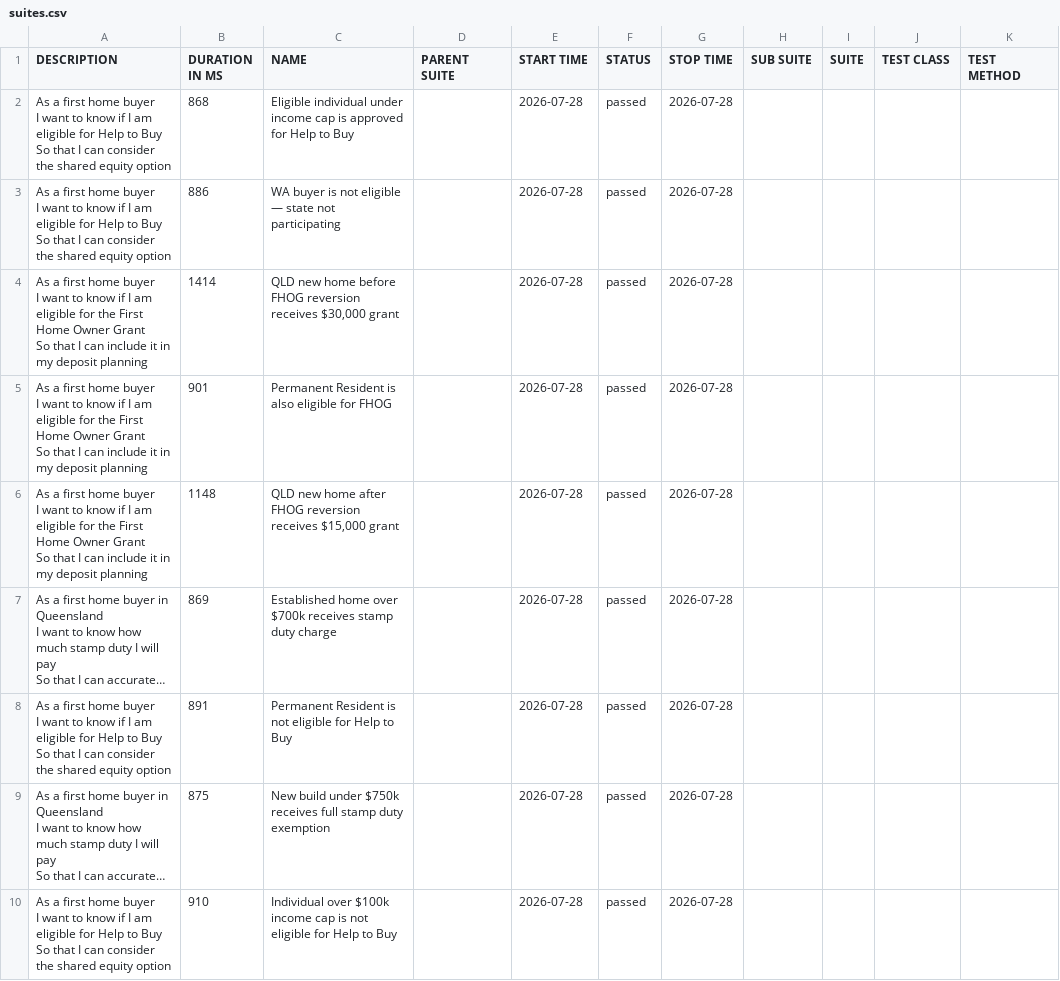
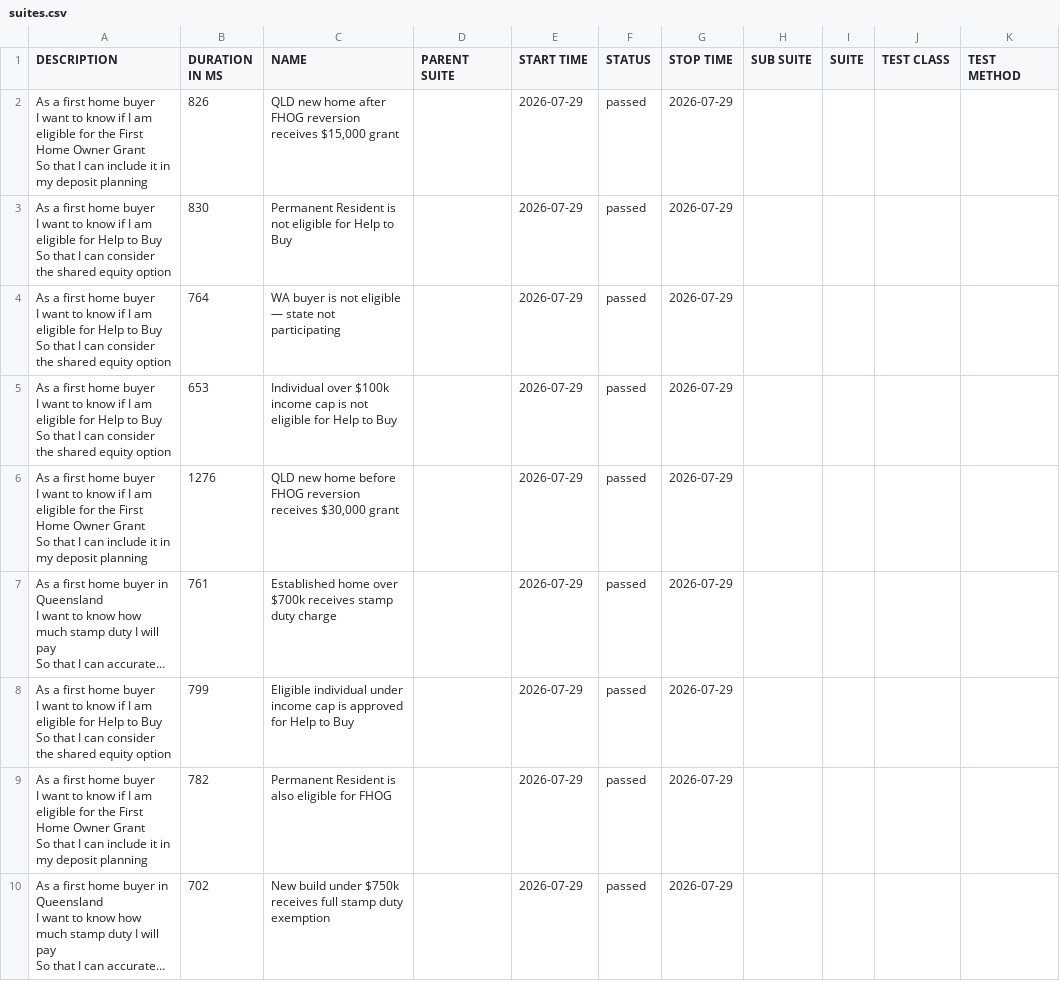
Before and after one commit to imon-buragohain/myfingoal-automation, a CSV file: latest/data/suites.csv, drawn as a sheet; long unchanged cells end in …; removed rows and columns are numbered as before the commit, all else as after; ↵ is a line break in a cell; the diff names each change by its address in the sheet, - before the commit and + after, or states it on an @@ line.

```diff
--- a/latest/data/suites.csv
+++ b/latest/data/suites.csv
+row 2: As a first home buyer ↵ I want to know if I am eligible for the First Home Owner Grant ↵ So that I can include it in my deposit planning | 826 | QLD new home after FHOG reversion receives $15,000 grant |  | 2026-07-29 | passed | 2026-07-29
-B3 (DURATION IN MS): 868
+B3 (DURATION IN MS): 830
-C3 (NAME): Eligible individual under income cap is approved for Help…
+C3 (NAME): Permanent Resident is not eligible for Help…
-E3:E4 (START TIME): 2026-07-28
+E3:E4 (START TIME): 2026-07-29
-G3:G4 (STOP TIME): 2026-07-28
+G3:G4 (STOP TIME): 2026-07-29
-B4 (DURATION IN MS): 886
+B4 (DURATION IN MS): 764
+row 5: As a first home buyer ↵ I want to know if I am eligible for Help to Buy ↵ So that I can consider the shared equity option | 653 | Individual over $100k income cap is not eligible for Help to Buy |  | 2026-07-29 | passed | 2026-07-29
-B6 (DURATION IN MS): 1414
+B6 (DURATION IN MS): 1276
-E6 (START TIME): 2026-07-28
+E6 (START TIME): 2026-07-29
-G6 (STOP TIME): 2026-07-28
+G6 (STOP TIME): 2026-07-29
-row 5: As a first home buyer ↵ I want to know if I am eligible for the First Home Owner Grant ↵ So that I can include it in my deposit planning | 901 | Permanent Resident is also eligible for FHOG |  | 2026-07-28 | passed | 2026-07-28
-row 6: As a first home buyer ↵ I want to know if I am eligible for the First Home Owner Grant ↵ So that I can include it in my deposit planning | 1148 | QLD new home after FHOG reversion receives $15,000 grant |  | 2026-07-28 | passed | 2026-07-28
-B7 (DURATION IN MS): 869
+B7 (DURATION IN MS): 761
-E7:E8 (START TIME): 2026-07-28
+E7:E8 (START TIME): 2026-07-29
-G7:G8 (STOP TIME): 2026-07-28
+G7:G8 (STOP TIME): 2026-07-29
-B8 (DURATION IN MS): 891
+B8 (DURATION IN MS): 799
-C8 (NAME): Permanent Resident is not eligible for Help…
+C8 (NAME): Eligible individual under income cap is approved for Help…
+row 9: As a first home buyer ↵ I want to know if I am eligible for the First Home Owner Grant ↵ So that I can include it in my deposit planning | 782 | Permanent Resident is also eligible for FHOG |  | 2026-07-29 | passed | 2026-07-29
-B10 (DURATION IN MS): 875
+B10 (DURATION IN MS): 702
-E10 (START TIME): 2026-07-28
+E10 (START TIME): 2026-07-29
-G10 (STOP TIME): 2026-07-28
+G10 (STOP TIME): 2026-07-29
-row 10: As a first home buyer ↵ I want to know if I am eligible for Help to Buy ↵ So that I can consider the shared equity option | 910 | Individual over $100k income cap is not eligible for Help to Buy |  | 2026-07-28 | passed | 2026-07-28
```
Also changed, not shown: 33 other files.
